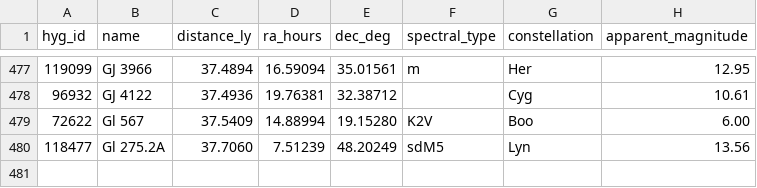
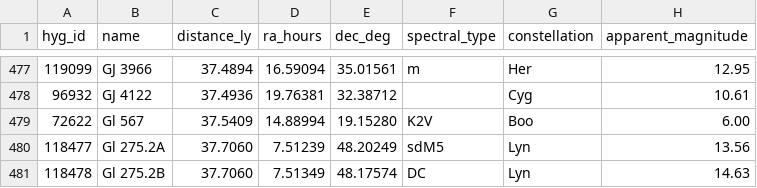
Before and after one commit to NadavShanun-design/hyperspace-sim, a CSV file: data/hyg-nearby.csv, drawn as a sheet; only a part is shown, gaps mark what is left out.

```diff
--- a/data/hyg-nearby.csv
+++ b/data/hyg-nearby.csv
@@ -480 +480,2 @@ hyg_id,name,distance_ly,ra_hours,dec_deg,spectral_type,constellation,apparent_ma
 118477,Gl 275.2A,37.7060,7.51239,48.20249,sdM5,Lyn,13.56
+118478,Gl 275.2B,37.7060,7.51349,48.17574,DC,Lyn,14.63
```
